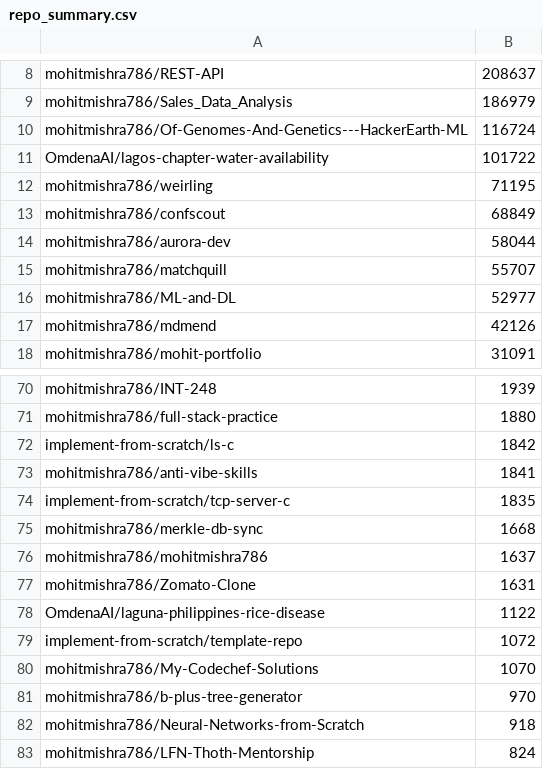
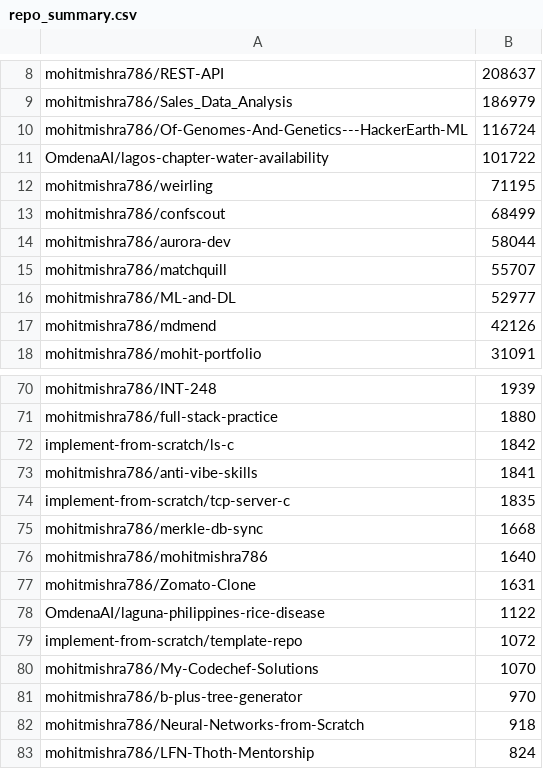
Before and after one commit to mohitmishra786/mohitmishra786, a CSV file: loc_results/repo_summary.csv, drawn as a sheet; only a part is shown, gaps mark what is left out.

```diff
--- a/loc_results/repo_summary.csv
+++ b/loc_results/repo_summary.csv
@@ -12,3 +12,3 @@ OmdenaAI/lagos-chapter-water-availability,101722
 mohitmishra786/weirling,71195
-mohitmishra786/confscout,68849
+mohitmishra786/confscout,68499
 mohitmishra786/aurora-dev,58044
@@ -75,3 +75,3 @@ implement-from-scratch/tcp-server-c,1835
 mohitmishra786/merkle-db-sync,1668
-mohitmishra786/mohitmishra786,1637
+mohitmishra786/mohitmishra786,1640
 mohitmishra786/Zomato-Clone,1631
```
Also changed, not shown: loc_results/detailed_results.csv, 4 other files.
